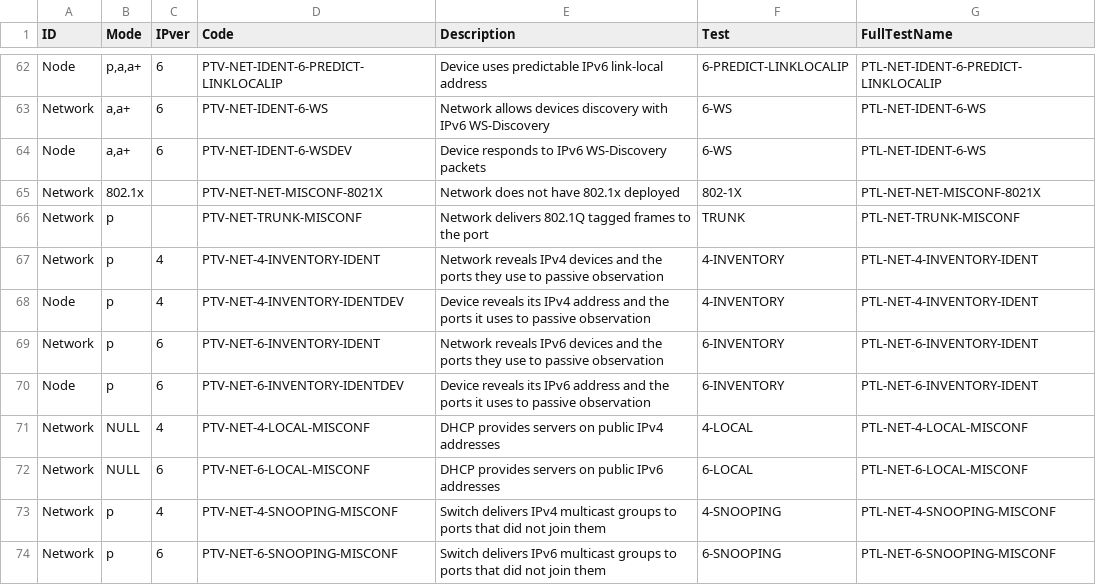
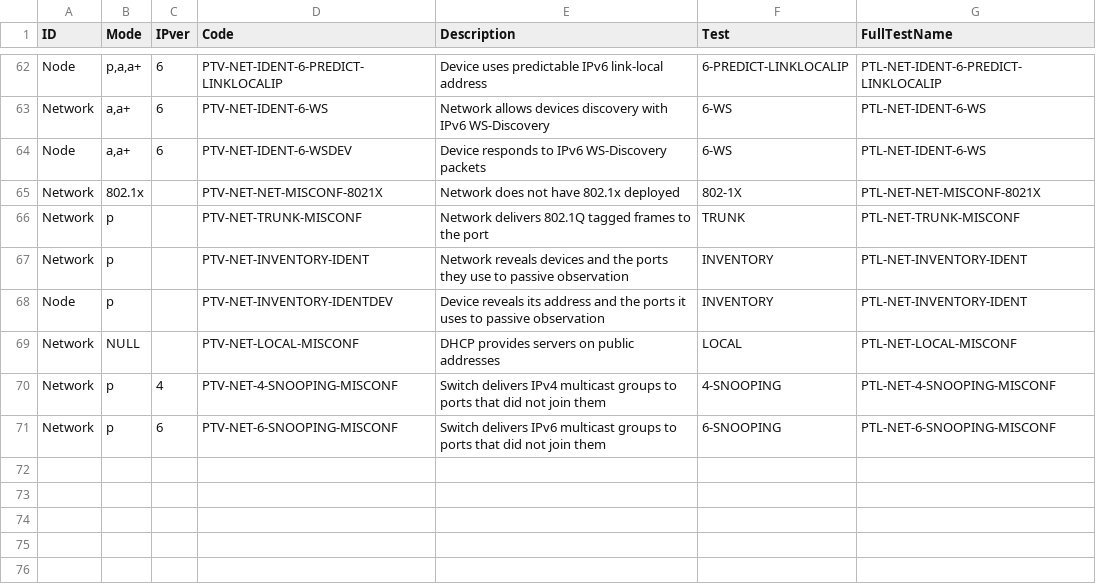
Before and after one commit to Ruckisson/ptnetinspector, a CSV file: ptnetinspector/data/vuln_catalog.csv, drawn as a sheet; only a part is shown, gaps mark what is left out.

Commit message:
Merge INVENTORY and LOCAL IP version variants into one test each

```diff
--- a/ptnetinspector/data/vuln_catalog.csv
+++ b/ptnetinspector/data/vuln_catalog.csv
@@ -66,8 +66,5 @@
 "Network","p","","PTV-NET-TRUNK-MISCONF","Network delivers 802.1Q tagged frames to the port","TRUNK","PTL-NET-TRUNK-MISCONF"
-"Network","p","4","PTV-NET-4-INVENTORY-IDENT","Network reveals IPv4 devices and the ports they use to passive observation","4-INVENTORY","PTL-NET-4-INVENTORY-IDENT"
-"Node","p","4","PTV-NET-4-INVENTORY-IDENTDEV","Device reveals its IPv4 address and the ports it uses to passive observation","4-INVENTORY","PTL-NET-4-INVENTORY-IDENT"
-"Network","p","6","PTV-NET-6-INVENTORY-IDENT","Network reveals IPv6 devices and the ports they use to passive observation","6-INVENTORY","PTL-NET-6-INVENTORY-IDENT"
-"Node","p","6","PTV-NET-6-INVENTORY-IDENTDEV","Device reveals its IPv6 address and the ports it uses to passive observation","6-INVENTORY","PTL-NET-6-INVENTORY-IDENT"
-"Network","NULL","4","PTV-NET-4-LOCAL-MISCONF","DHCP provides servers on public IPv4 addresses","4-LOCAL","PTL-NET-4-LOCAL-MISCONF"
-"Network","NULL","6","PTV-NET-6-LOCAL-MISCONF","DHCP provides servers on public IPv6 addresses","6-LOCAL","PTL-NET-6-LOCAL-MISCONF"
+"Network","p","","PTV-NET-INVENTORY-IDENT","Network reveals devices and the ports they use to passive observation","INVENTORY","PTL-NET-INVENTORY-IDENT"
+"Node","p","","PTV-NET-INVENTORY-IDENTDEV","Device reveals its address and the ports it uses to passive observation","INVENTORY","PTL-NET-INVENTORY-IDENT"
+"Network","NULL","","PTV-NET-LOCAL-MISCONF","DHCP provides servers on public addresses","LOCAL","PTL-NET-LOCAL-MISCONF"
 "Network","p","4","PTV-NET-4-SNOOPING-MISCONF","Switch delivers IPv4 multicast groups to ports that did not join them","4-SNOOPING","PTL-NET-4-SNOOPING-MISCONF"
```
Also changed, not shown: 5 other files.
